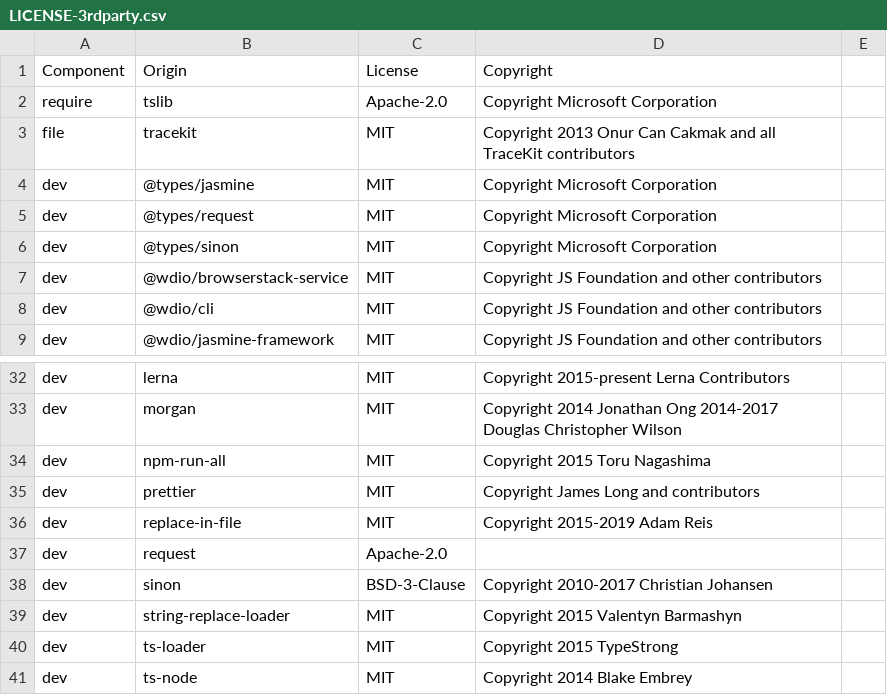
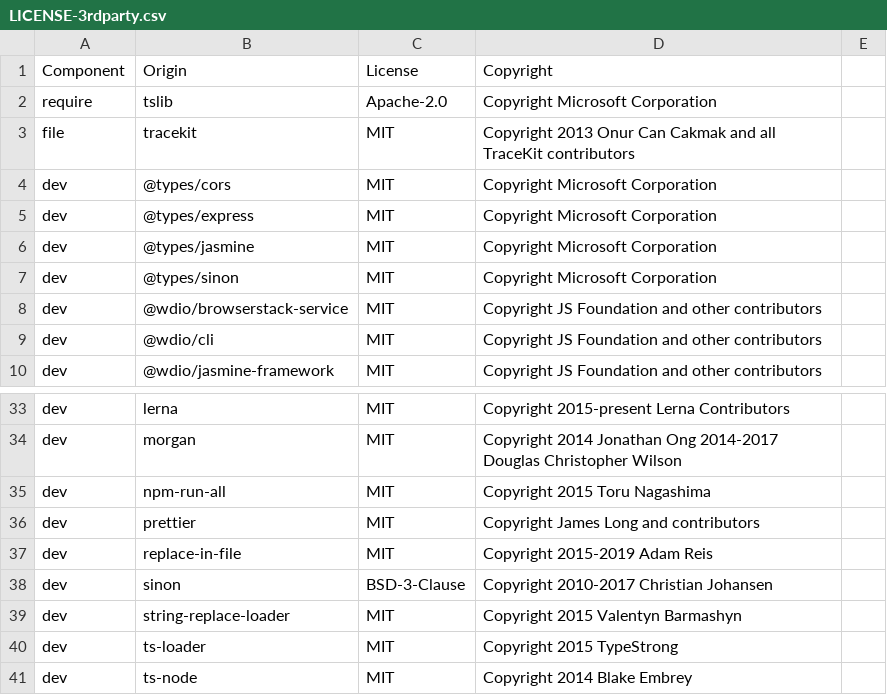
Before and after one commit to DataDog/browser-sdk, a CSV file: LICENSE-3rdparty.csv, drawn as a sheet; only a part is shown, gaps mark what is left out; removed rows and columns are numbered as before the commit, all else as after; the diff names each change by its address in the sheet, - before the commit and + after, or states it on an @@ line.

```diff
--- a/LICENSE-3rdparty.csv
+++ b/LICENSE-3rdparty.csv
+row 4: dev | @types/cors | MIT | Copyright Microsoft Corporation
+row 5: dev | @types/express | MIT | Copyright Microsoft Corporation
-row 5: dev | @types/request | MIT | Copyright Microsoft Corporation
-row 37: dev | request | Apache-2.0
```
Also changed, not shown: 37 other files.
